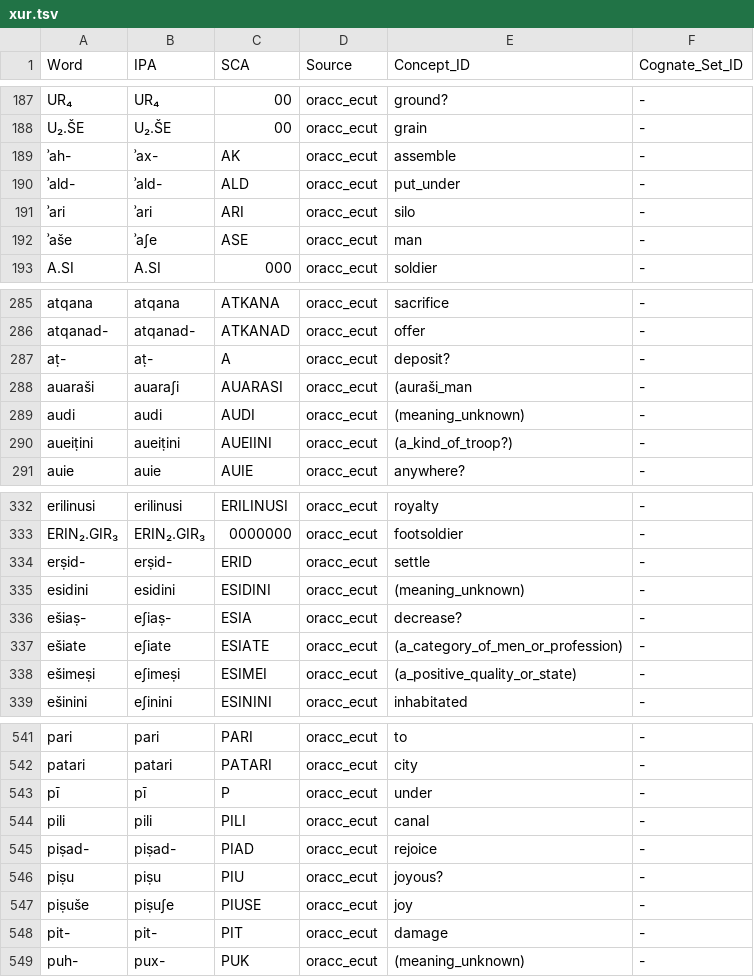
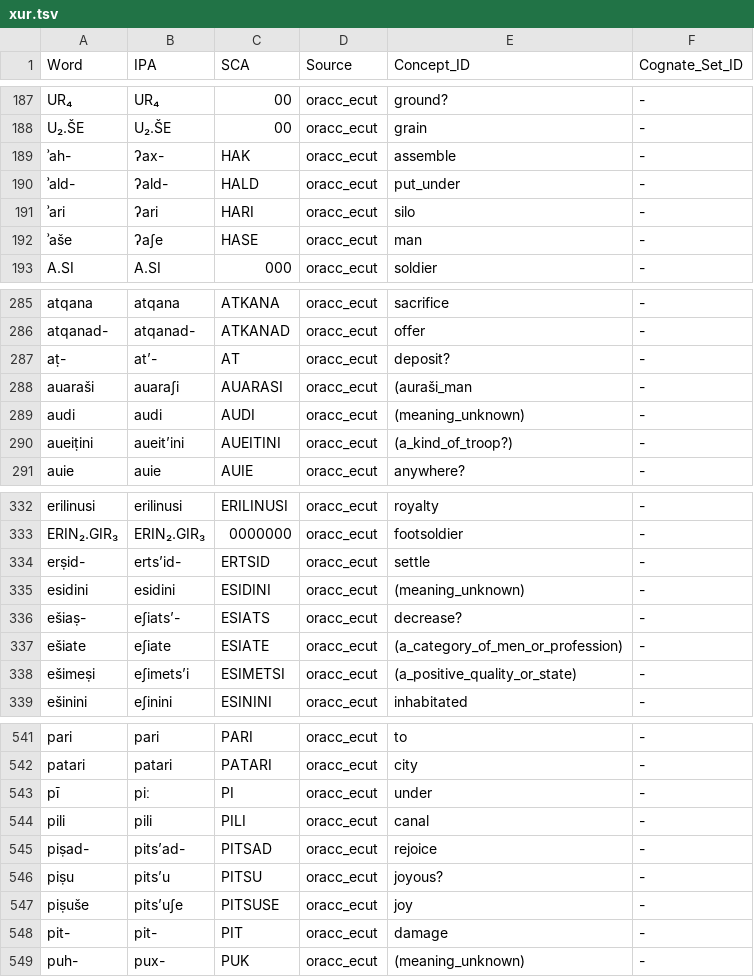
Before and after one commit to Nacryos/ancient-scripts-datasets, a TSV file: data/training/lexicons/xur.tsv, drawn as a sheet; only a part is shown, gaps mark what is left out; the diff covers the shown part only.

```diff
--- a/data/training/lexicons/xur.tsv
+++ b/data/training/lexicons/xur.tsv
@@ -188,6 +188,6 @@ UR₄	UR₄	00	oracc_ecut	ground?	-
 U₂.ŠE	U₂.ŠE	00	oracc_ecut	grain	-
-ʾah-	ʾax-	AK	oracc_ecut	assemble	-
-ʾald-	ʾald-	ALD	oracc_ecut	put_under	-
-ʾari	ʾari	ARI	oracc_ecut	silo	-
-ʾaše	ʾaʃe	ASE	oracc_ecut	man	-
+ʾah-	ʔax-	HAK	oracc_ecut	assemble	-
+ʾald-	ʔald-	HALD	oracc_ecut	put_under	-
+ʾari	ʔari	HARI	oracc_ecut	silo	-
+ʾaše	ʔaʃe	HASE	oracc_ecut	man	-
 A.SI	A.SI	000	oracc_ecut	soldier	-
@@ -286,6 +286,6 @@ atqana	atqana	ATKANA	oracc_ecut	sacrifice	-
 atqanad-	atqanad-	ATKANAD	oracc_ecut	offer	-
-aṭ-	aṭ-	A	oracc_ecut	deposit?	-
+aṭ-	atʼ-	AT	oracc_ecut	deposit?	-
 auaraši	auaraʃi	AUARASI	oracc_ecut	(auraši_man	-
 audi	audi	AUDI	oracc_ecut	(meaning_unknown)	-
-aueiṭini	aueiṭini	AUEIINI	oracc_ecut	(a_kind_of_troop?)	-
+aueiṭini	aueitʼini	AUEITINI	oracc_ecut	(a_kind_of_troop?)	-
 auie	auie	AUIE	oracc_ecut	anywhere?	-
@@ -333,7 +333,7 @@ erilinusi	erilinusi	ERILINUSI	oracc_ecut	royalty	-
 ERIN₂.GIR₃	ERIN₂.GIR₃	0000000	oracc_ecut	footsoldier	-
-erṣid-	erṣid-	ERID	oracc_ecut	settle	-
+erṣid-	ertsʼid-	ERTSID	oracc_ecut	settle	-
 esidini	esidini	ESIDINI	oracc_ecut	(meaning_unknown)	-
-ešiaṣ-	eʃiaṣ-	ESIA	oracc_ecut	decrease?	-
+ešiaṣ-	eʃiatsʼ-	ESIATS	oracc_ecut	decrease?	-
 ešiate	eʃiate	ESIATE	oracc_ecut	(a_category_of_men_or_profession)	-
-ešimeṣi	eʃimeṣi	ESIMEI	oracc_ecut	(a_positive_quality_or_state)	-
+ešimeṣi	eʃimetsʼi	ESIMETSI	oracc_ecut	(a_positive_quality_or_state)	-
 ešinini	eʃinini	ESININI	oracc_ecut	inhabitated	-
@@ -542,7 +542,7 @@ pari	pari	PARI	oracc_ecut	to	-
 patari	patari	PATARI	oracc_ecut	city	-
-pī	pī	P	oracc_ecut	under	-
+pī	piː	PI	oracc_ecut	under	-
 pili	pili	PILI	oracc_ecut	canal	-
-piṣad-	piṣad-	PIAD	oracc_ecut	rejoice	-
-piṣu	piṣu	PIU	oracc_ecut	joyous?	-
-piṣuše	piṣuʃe	PIUSE	oracc_ecut	joy	-
+piṣad-	pitsʼad-	PITSAD	oracc_ecut	rejoice	-
+piṣu	pitsʼu	PITSU	oracc_ecut	joyous?	-
+piṣuše	pitsʼuʃe	PITSUSE	oracc_ecut	joy	-
 pit-	pit-	PIT	oracc_ecut	damage	-
```
Also changed, not shown: 79 edited cells elsewhere in this file, data/training/lexicons/ccs-pro.tsv, data/training/lexicons/ine-pro.tsv, 11 other files.
